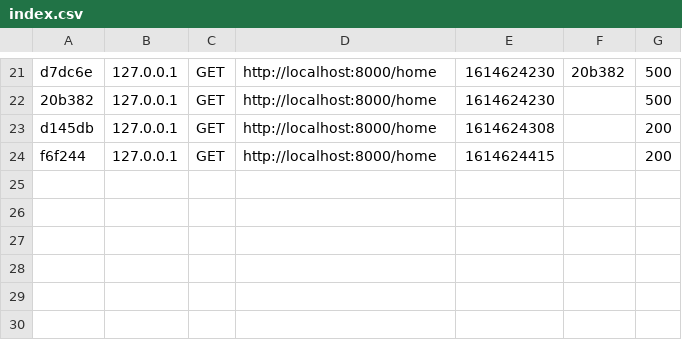
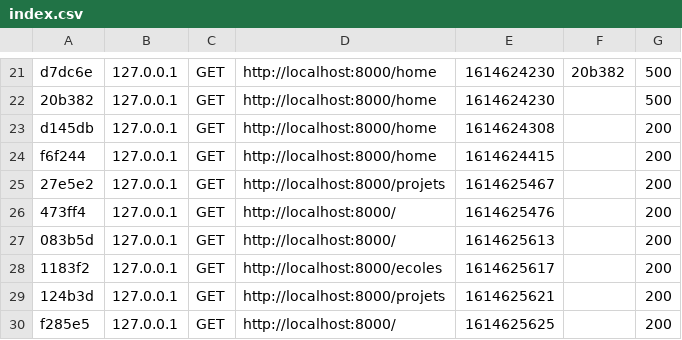
Before and after one commit to tomas-ryan-lee/StudUp, a CSV file: var/cache/dev/profiler/index.csv, drawn as a sheet; only a part is shown, gaps mark what is left out.

```diff
--- a/var/cache/dev/profiler/index.csv
+++ b/var/cache/dev/profiler/index.csv
@@ -24 +24,7 @@ d145db,127.0.0.1,GET,http://localhost:8000/home,1614624308,,200
 f6f244,127.0.0.1,GET,http://localhost:8000/home,1614624415,,200
+27e5e2,127.0.0.1,GET,http://localhost:8000/projets,1614625467,,200
+473ff4,127.0.0.1,GET,http://localhost:8000/,1614625476,,200
+083b5d,127.0.0.1,GET,http://localhost:8000/,1614625613,,200
+1183f2,127.0.0.1,GET,http://localhost:8000/ecoles,1614625617,,200
+124b3d,127.0.0.1,GET,http://localhost:8000/projets,1614625621,,200
+f285e5,127.0.0.1,GET,http://localhost:8000/,1614625625,,200
```
Also changed, not shown: 3 other files.
